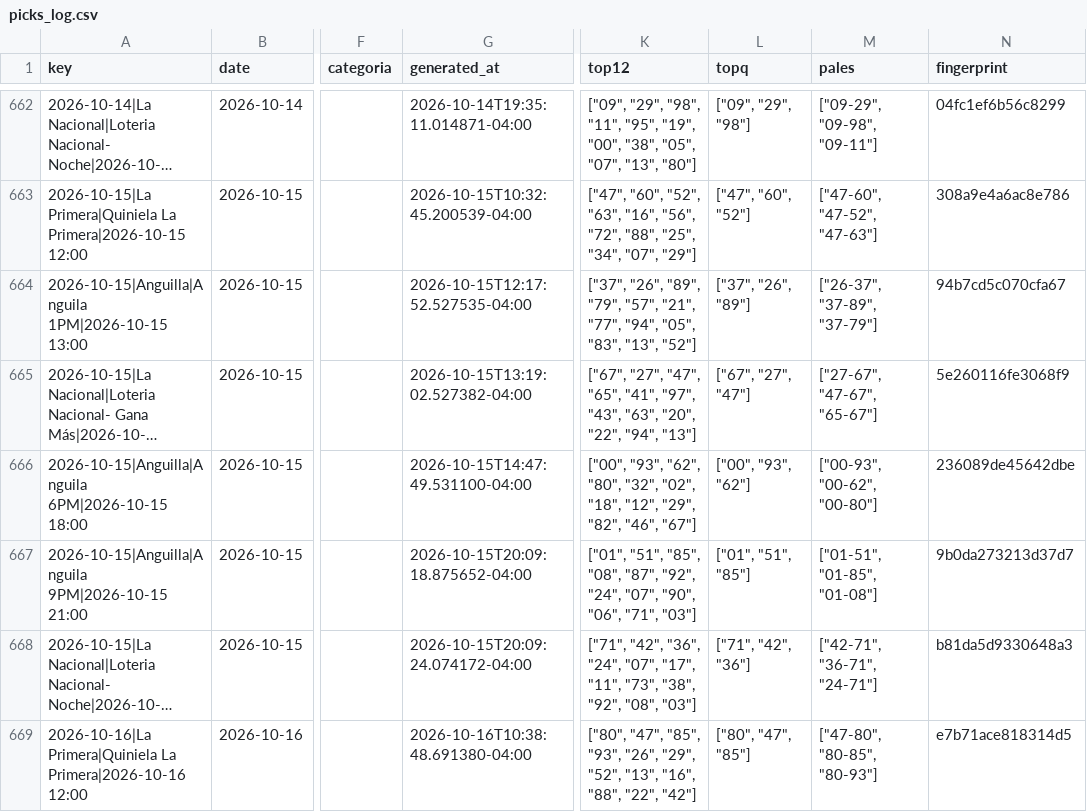
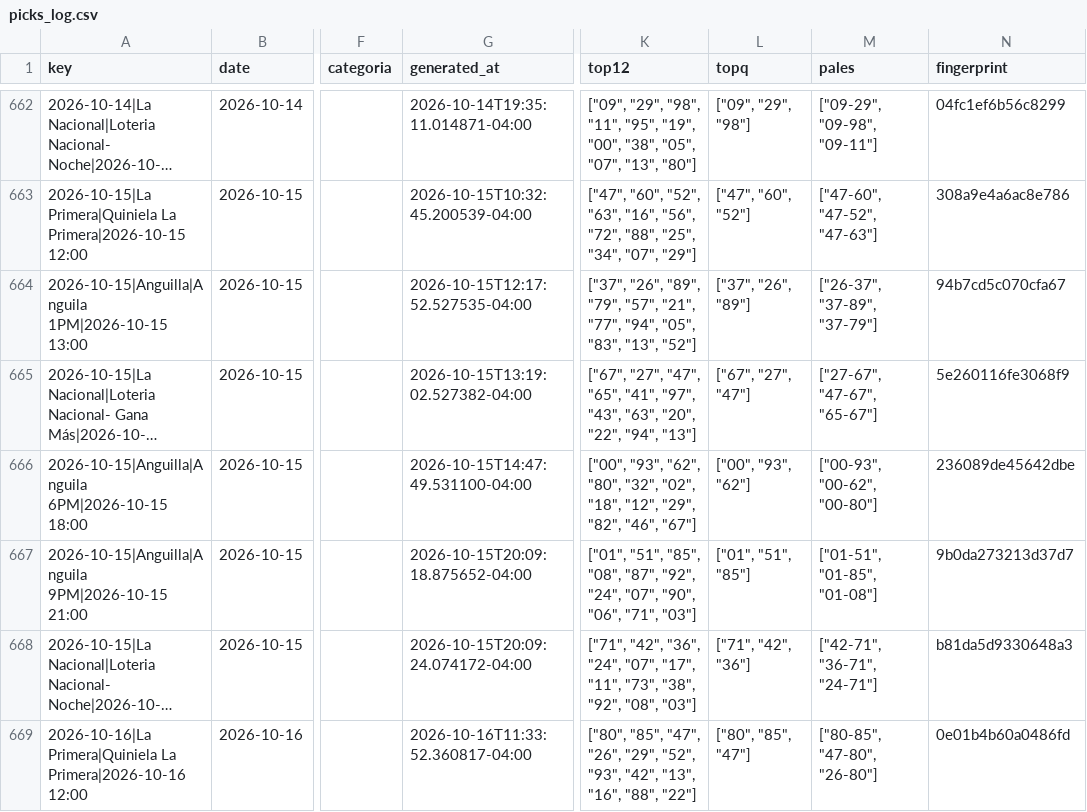
Before and after one commit to carbosota1/CLAUDE-APEX6, a CSV file: data/picks_log.csv, drawn as a sheet; only a part is shown, gaps mark what is left out; long unchanged cells end in …; the diff names each change by its address in the sheet, - before the commit and + after, or states it on an @@ line.

```diff
--- a/data/picks_log.csv
+++ b/data/picks_log.csv
-G669 (generated_at): 2026-10-16T10:38:48.691380-04:00
+G669 (generated_at): 2026-10-16T11:33:52.360817-04:00
-K669 (top12): ["80", "47", "85", "93", "26", "29", "52", "13", "16", "88", "22", "42"]
+K669 (top12): ["80", "85", "47", "26", "29", "52", "93", "42", "13", "16", "88", "22"]
-L669 (topq): ["80", "47", "85"]
+L669 (topq): ["80", "85", "47"]
-M669 (pales): ["47-80", "80-85", "80-93"]
+M669 (pales): ["80-85", "47-80", "26-80"]
-N669 (fingerprint): e7b71ace818314d5
+N669 (fingerprint): 0e01b4b60a0486fd
```
Also changed, not shown: 3 other files.
